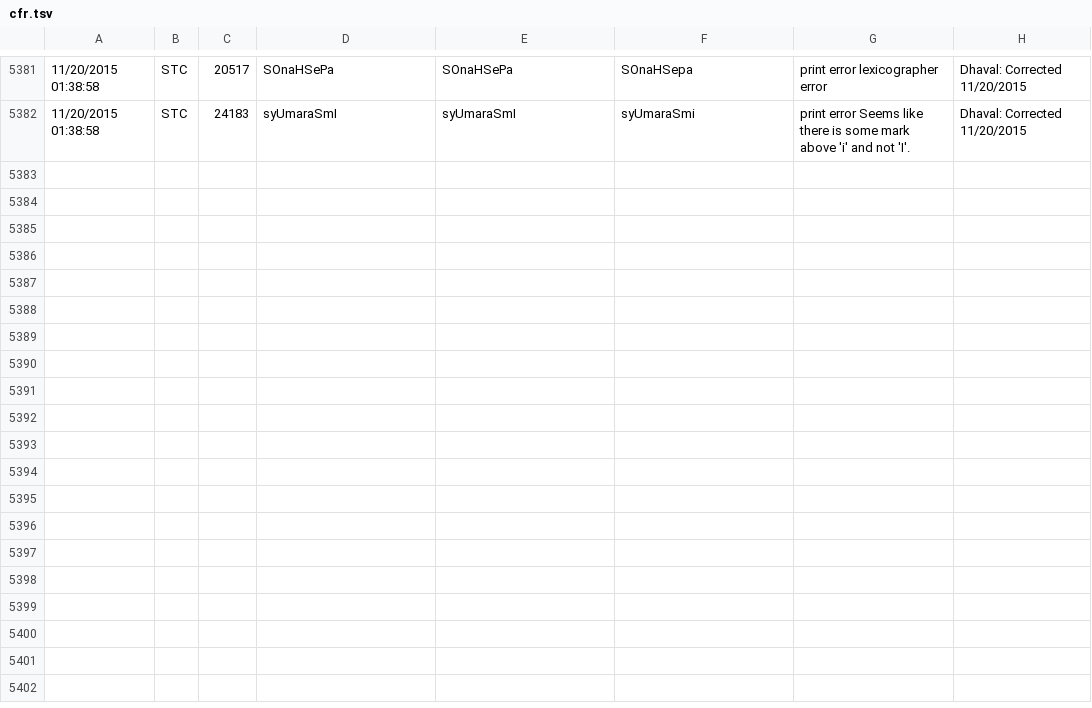
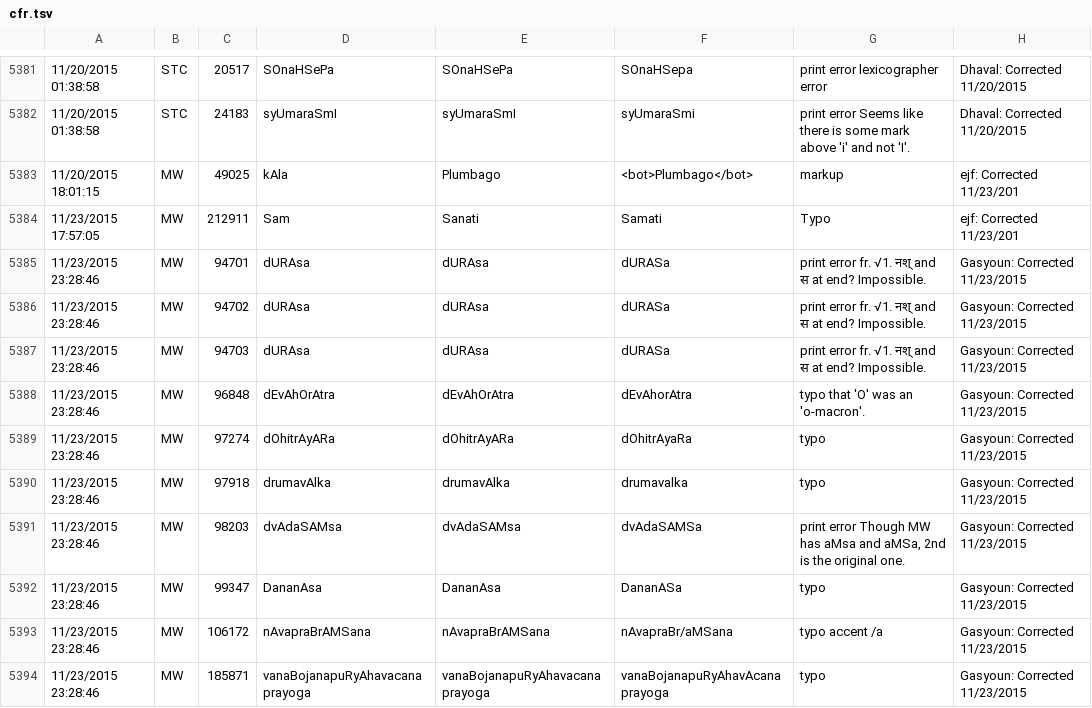
Before and after one commit to sanskrit-lexicon/CORRECTIONS, a TSV file: cfr.tsv, drawn as a sheet; only a part is shown, gaps mark what is left out; the diff names each change by its address in the sheet, - before the commit and + after, or states it on an @@ line.

```diff
--- a/cfr.tsv
+++ b/cfr.tsv
+row 5383: 11/20/2015 18:01:15 | MW | 49025 | kAla | Plumbago | <bot>Plumbago</bot> | markup | ejf: Corrected 11/23/201
+row 5384: 11/23/2015 17:57:05 | MW | 212911 | Sam | Sanati | Samati | Typo | ejf: Corrected 11/23/201
+row 5385: 11/23/2015 23:28:46 | MW | 94701 | dURAsa | dURAsa | dURASa | print error fr. √1. नश् and स at end? Impossible. | Gasyoun: Corrected 11/23/2015
+row 5386: 11/23/2015 23:28:46 | MW | 94702 | dURAsa | dURAsa | dURASa | print error fr. √1. नश् and स at end? Impossible. | Gasyoun: Corrected 11/23/2015
+row 5387: 11/23/2015 23:28:46 | MW | 94703 | dURAsa | dURAsa | dURASa | print error fr. √1. नश् and स at end? Impossible. | Gasyoun: Corrected 11/23/2015
+row 5388: 11/23/2015 23:28:46 | MW | 96848 | dEvAhOrAtra | dEvAhOrAtra | dEvAhorAtra | typo that 'O' was an 'o-macron'. | Gasyoun: Corrected 11/23/2015
+row 5389: 11/23/2015 23:28:46 | MW | 97274 | dOhitrAyARa | dOhitrAyARa | dOhitrAyaRa | typo | Gasyoun: Corrected 11/23/2015
+row 5390: 11/23/2015 23:28:46 | MW | 97918 | drumavAlka | drumavAlka | drumavalka | typo | Gasyoun: Corrected 11/23/2015
+row 5391: 11/23/2015 23:28:46 | MW | 98203 | dvAdaSAMsa | dvAdaSAMsa | dvAdaSAMSa | print error Though MW has aMsa and aMSa, 2nd is the original one. | Gasyoun: Corrected 11/23/2015
+row 5392: 11/23/2015 23:28:46 | MW | 99347 | DananAsa | DananAsa | DananASa | typo | Gasyoun: Corrected 11/23/2015
+row 5393: 11/23/2015 23:28:46 | MW | 106172 | nAvapraBrAMSana | nAvapraBrAMSana | nAvapraBr/aMSana | typo accent /a | Gasyoun: Corrected 11/23/2015
+row 5394: 11/23/2015 23:28:46 | MW | 185871 | vanaBojanapuRyAhavacanaprayoga | vanaBojanapuRyAhavacanaprayoga | vanaBojanapuRyAhavAcanaprayoga | typo | Gasyoun: Corrected 11/23/2015
```
Also changed, not shown: 35 other files.
